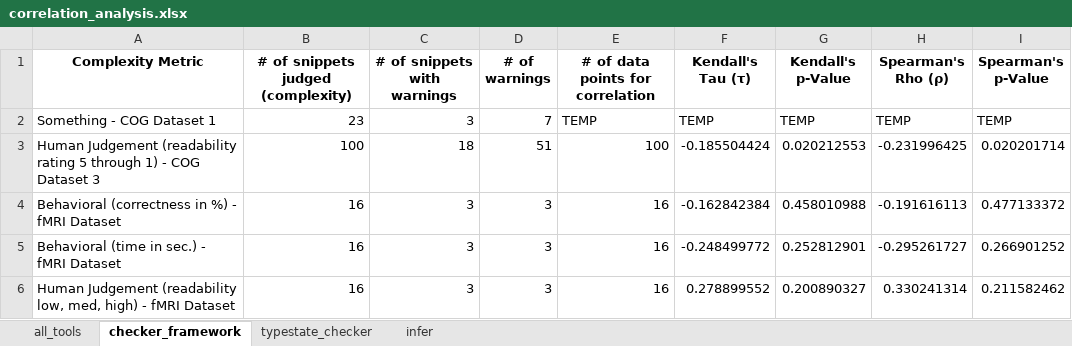
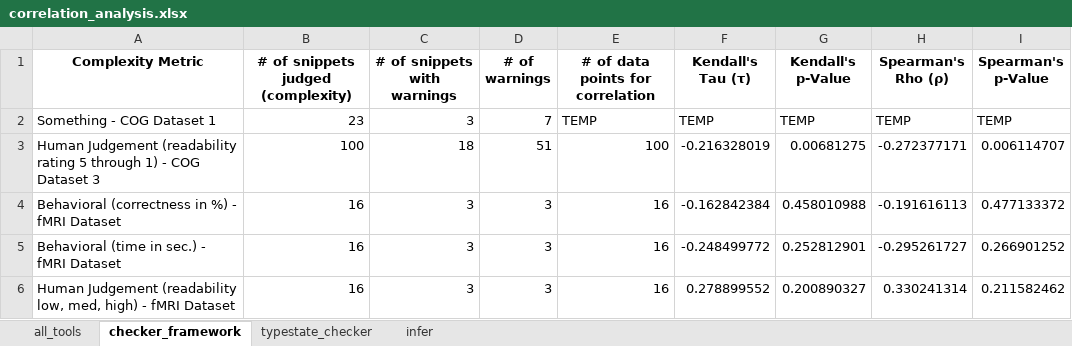
Before and after one commit to sea-lab-wm/complexity-verification-project, an Excel workbook: data/correlation_analysis.xlsx, sheet checker_framework, drawn as a sheet; values as stored, in another font and other column widths than the file's, no borders; the diff names each change by its address in the sheet, - before the commit and + after, or states it on an @@ line.

```diff
--- a/data/correlation_analysis.xlsx (sheet checker_framework)
+++ b/data/correlation_analysis.xlsx (sheet checker_framework)
-F3 (Kendall's Tau (τ)): -0.185504424
+F3 (Kendall's Tau (τ)): -0.216328019
-G3 (Kendall's p-Value): 0.020212553
+G3 (Kendall's p-Value): 0.00681275
-H3 (Spearman's Rho (ρ)): -0.231996425
+H3 (Spearman's Rho (ρ)): -0.272377171
-I3 (Spearman's p-Value): 0.020201714
+I3 (Spearman's p-Value): 0.006114707
```
Also changed, not shown: sheet typestate_checker, sheet all_tools, 34 other files.
